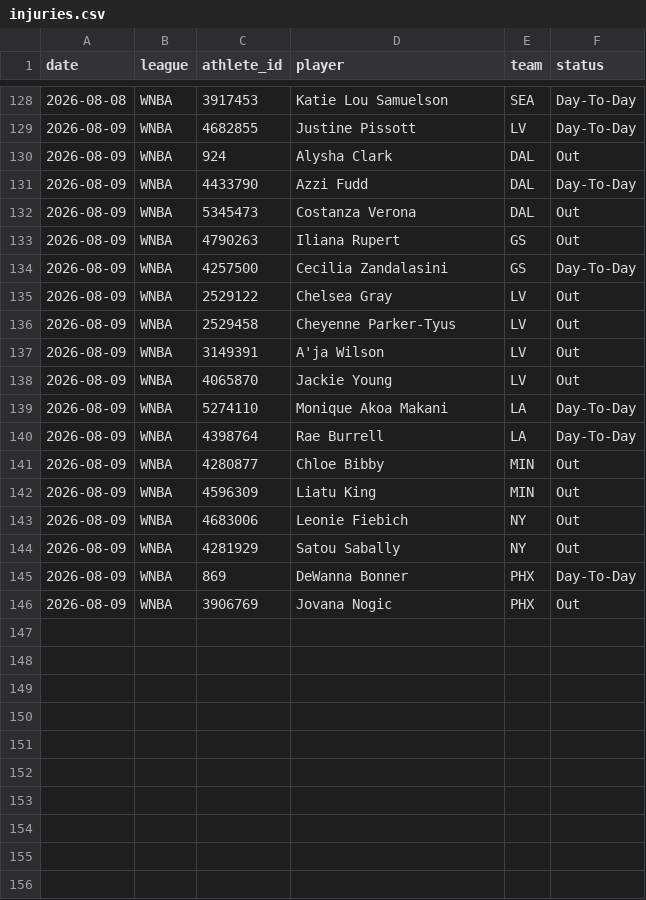
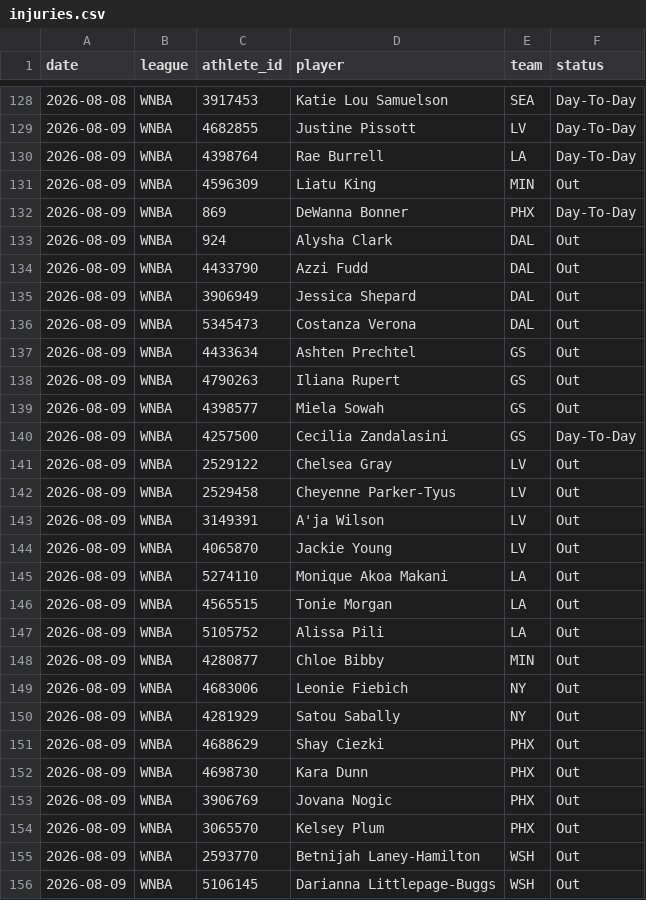
Before and after one commit to azcal/mbm-props, a CSV file: logs/injuries.csv, drawn as a sheet; only a part is shown, gaps mark what is left out.

```diff
--- a/logs/injuries.csv
+++ b/logs/injuries.csv
@@ -129,6 +129,12 @@ date,league,athlete_id,player,team,status
 2026-08-09,WNBA,4682855,Justine Pissott,LV,Day-To-Day
+2026-08-09,WNBA,4398764,Rae Burrell,LA,Day-To-Day
+2026-08-09,WNBA,4596309,Liatu King,MIN,Out
+2026-08-09,WNBA,869,DeWanna Bonner,PHX,Day-To-Day
 2026-08-09,WNBA,924,Alysha Clark,DAL,Out
-2026-08-09,WNBA,4433790,Azzi Fudd,DAL,Day-To-Day
+2026-08-09,WNBA,4433790,Azzi Fudd,DAL,Out
+2026-08-09,WNBA,3906949,Jessica Shepard,DAL,Out
 2026-08-09,WNBA,5345473,Costanza Verona,DAL,Out
+2026-08-09,WNBA,4433634,Ashten Prechtel,GS,Out
 2026-08-09,WNBA,4790263,Iliana Rupert,GS,Out
+2026-08-09,WNBA,4398577,Miela Sowah,GS,Out
 2026-08-09,WNBA,4257500,Cecilia Zandalasini,GS,Day-To-Day
@@ -138,9 +144,13 @@ date,league,athlete_id,player,team,status
 2026-08-09,WNBA,4065870,Jackie Young,LV,Out
-2026-08-09,WNBA,5274110,Monique Akoa Makani,LA,Day-To-Day
-2026-08-09,WNBA,4398764,Rae Burrell,LA,Day-To-Day
+2026-08-09,WNBA,5274110,Monique Akoa Makani,LA,Out
+2026-08-09,WNBA,4565515,Tonie Morgan,LA,Out
+2026-08-09,WNBA,5105752,Alissa Pili,LA,Out
 2026-08-09,WNBA,4280877,Chloe Bibby,MIN,Out
-2026-08-09,WNBA,4596309,Liatu King,MIN,Out
 2026-08-09,WNBA,4683006,Leonie Fiebich,NY,Out
 2026-08-09,WNBA,4281929,Satou Sabally,NY,Out
-2026-08-09,WNBA,869,DeWanna Bonner,PHX,Day-To-Day
+2026-08-09,WNBA,4688629,Shay Ciezki,PHX,Out
+2026-08-09,WNBA,4698730,Kara Dunn,PHX,Out
 2026-08-09,WNBA,3906769,Jovana Nogic,PHX,Out
+2026-08-09,WNBA,3065570,Kelsey Plum,PHX,Out
+2026-08-09,WNBA,2593770,Betnijah Laney-Hamilton,WSH,Out
+2026-08-09,WNBA,5106145,Darianna Littlepage-Buggs,WSH,Out
```
Also changed, not shown: logs/predictions.csv, 1 other file.
